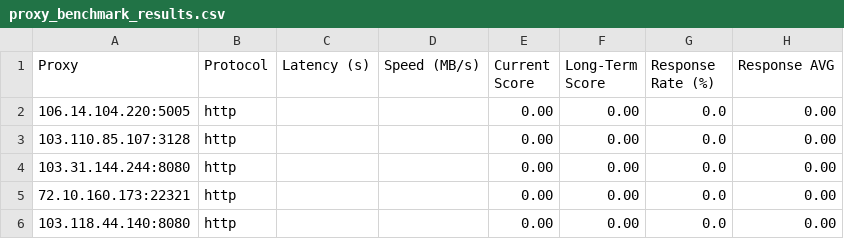
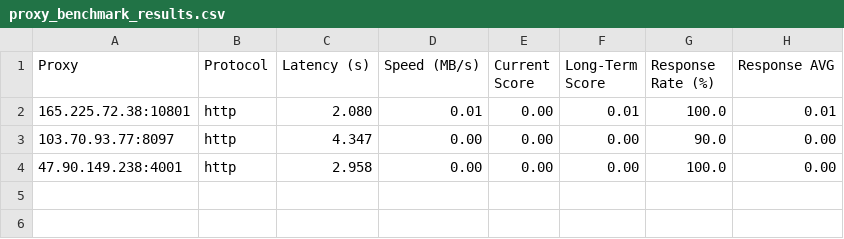
Before and after one commit to MuRongPIG/Proxy-Master, a CSV file: Output/proxy_benchmark_results.csv, drawn as a sheet.

```diff
--- a/Output/proxy_benchmark_results.csv
+++ b/Output/proxy_benchmark_results.csv
@@ -1,6 +1,4 @@
 Proxy,Protocol,Latency (s),Speed (MB/s),Current Score,Long-Term Score,Response Rate (%),Response AVG
-106.14.104.220:5005,http,,,0.00,0.00,0.0,0.00
-103.110.85.107:3128,http,,,0.00,0.00,0.0,0.00
-103.31.144.244:8080,http,,,0.00,0.00,0.0,0.00
-72.10.160.173:22321,http,,,0.00,0.00,0.0,0.00
-103.118.44.140:8080,http,,,0.00,0.00,0.0,0.00
+165.225.72.38:10801,http,2.080,0.01,0.00,0.01,100.0,0.01
+103.70.93.77:8097,http,4.347,0.00,0.00,0.00,90.0,0.00
+47.90.149.238:4001,http,2.958,0.00,0.00,0.00,100.0,0.00
```
Also changed, not shown: Output/proxy_history.csv, 4 other files.
